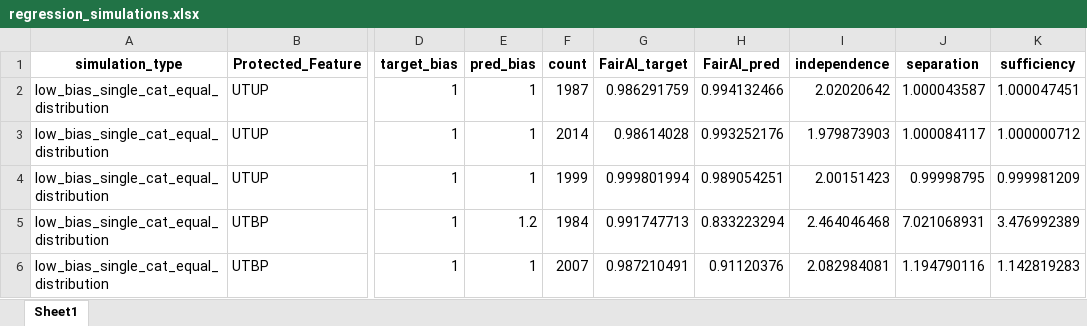
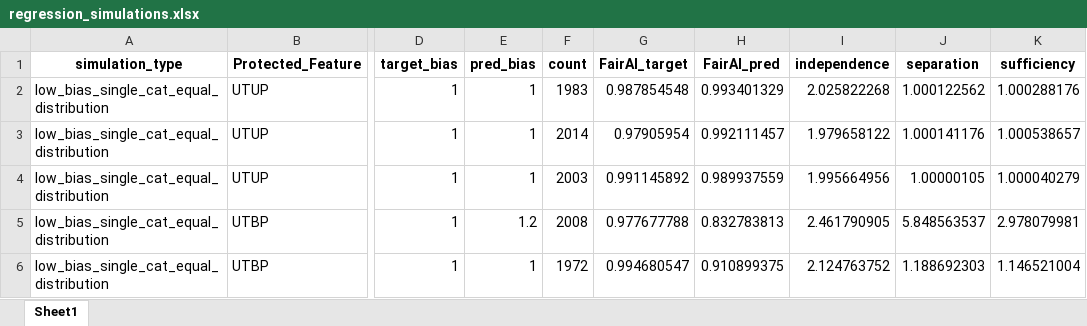
Before and after one commit to arushi-jain-27/bias_and_fairness, an Excel workbook: results/regression_simulations.xlsx, sheet Sheet1, drawn as a sheet; only a part is shown, gaps mark what is left out; values as stored, in another font and other column widths than the file's, no borders; conditional formats not drawn; the diff covers the shown part only; the diff names each change by its address in the sheet, - before the commit and + after, or states it on an @@ line.

Commit message:
Refactor regression synthetic data generation

```diff
--- a/results/regression_simulations.xlsx (sheet Sheet1)
+++ b/results/regression_simulations.xlsx (sheet Sheet1)
-F2 (count): 1987
+F2 (count): 1983
-G2 (FairAI_target): 0.986291759
+G2 (FairAI_target): 0.987854548
-H2 (FairAI_pred): 0.994132466
+H2 (FairAI_pred): 0.993401329
-I2 (independence): 2.02020642
+I2 (independence): 2.025822268
-J2 (separation): 1.000043587
+J2 (separation): 1.000122562
-K2 (sufficiency): 1.000047451
+K2 (sufficiency): 1.000288176
-G3 (FairAI_target): 0.98614028
+G3 (FairAI_target): 0.97905954
-H3 (FairAI_pred): 0.993252176
+H3 (FairAI_pred): 0.992111457
-I3 (independence): 1.979873903
+I3 (independence): 1.979658122
-J3 (separation): 1.000084117
+J3 (separation): 1.000141176
-K3 (sufficiency): 1.000000712
+K3 (sufficiency): 1.000538657
-F4 (count): 1999
+F4 (count): 2003
-G4 (FairAI_target): 0.999801994
+G4 (FairAI_target): 0.991145892
-H4 (FairAI_pred): 0.989054251
+H4 (FairAI_pred): 0.989937559
-I4 (independence): 2.00151423
+I4 (independence): 1.995664956
-J4 (separation): 0.99998795
+J4 (separation): 1.00000105
-K4 (sufficiency): 0.999981209
+K4 (sufficiency): 1.000040279
-F5 (count): 1984
+F5 (count): 2008
-G5 (FairAI_target): 0.991747713
+G5 (FairAI_target): 0.977677788
-H5 (FairAI_pred): 0.833223294
+H5 (FairAI_pred): 0.832783813
-I5 (independence): 2.464046468
+I5 (independence): 2.461790905
-J5 (separation): 7.021068931
+J5 (separation): 5.848563537
-K5 (sufficiency): 3.476992389
+K5 (sufficiency): 2.978079981
-F6 (count): 2007
+F6 (count): 1972
-G6 (FairAI_target): 0.987210491
+G6 (FairAI_target): 0.994680547
-H6 (FairAI_pred): 0.91120376
+H6 (FairAI_pred): 0.910899375
-I6 (independence): 2.082984081
+I6 (independence): 2.124763752
-J6 (separation): 1.194790116
+J6 (separation): 1.188692303
-K6 (sufficiency): 1.142819283
+K6 (sufficiency): 1.146521004
```
Also changed, not shown: 113 edited cells elsewhere in this sheet, 2 other files.
